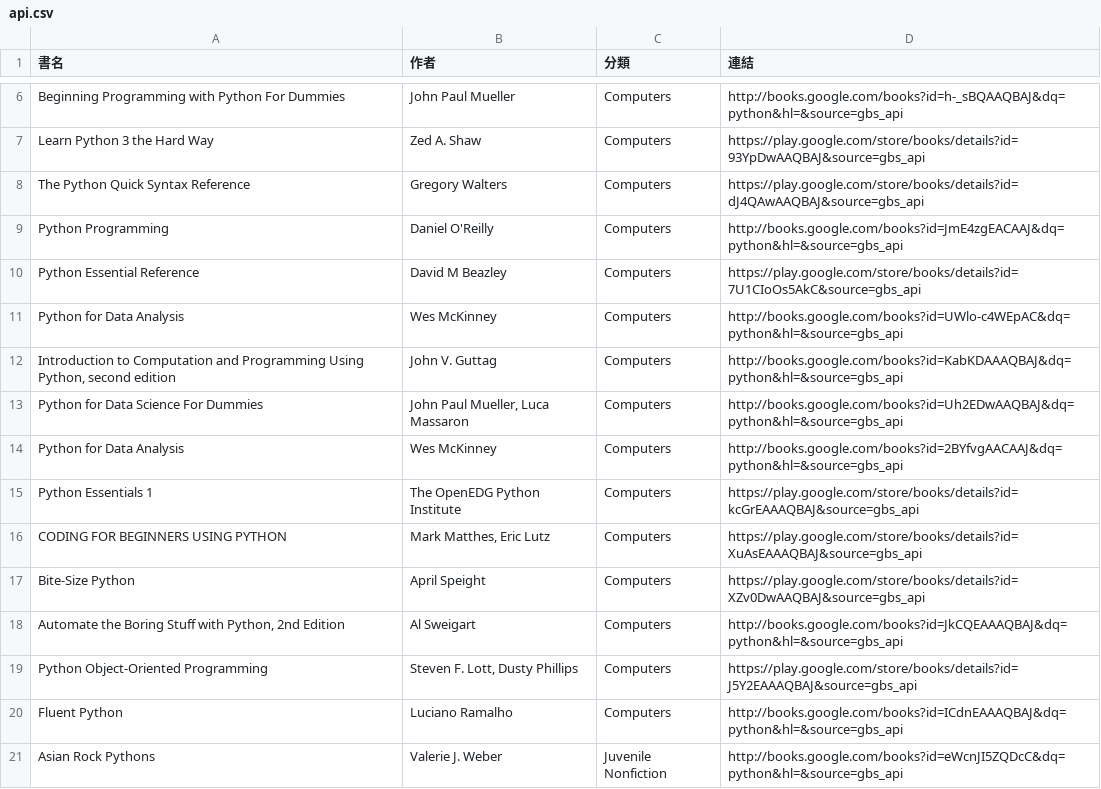
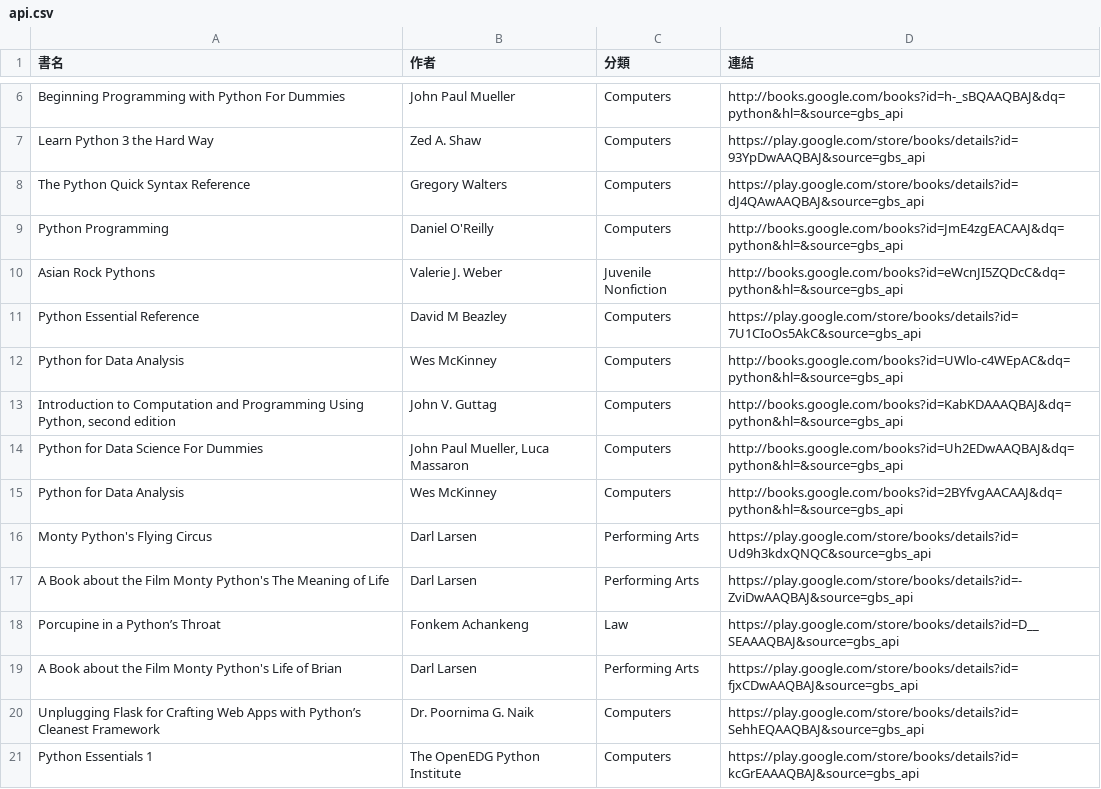
Before and after one commit to allenwhitewho/open_platform_final_project, a CSV file: api.csv, drawn as a sheet; only a part is shown, gaps mark what is left out.

```diff
--- a/api.csv
+++ b/api.csv
@@ -9,2 +9,3 @@ The Python Quick Syntax Reference,Gregory Walters,Computers,https://play.google.
 Python Programming,Daniel O'Reilly,Computers,http://books.google.com/books?id=JmE4zgEACAAJ&dq=python&hl=&source=gbs_api
+Asian Rock Pythons,Valerie J. Weber,Juvenile Nonfiction,http://books.google.com/books?id=eWcnJI5ZQDcC&dq=python&hl=&source=gbs_api
 Python Essential Reference,David M Beazley,Computers,https://play.google.com/store/books/details?id=7U1CIoOs5AkC&source=gbs_api
@@ -14,8 +15,7 @@ Python for Data Science For Dummies,"John Paul Mueller, Luca Massaron",Computers
 Python for Data Analysis,Wes McKinney,Computers,http://books.google.com/books?id=2BYfvgAACAAJ&dq=python&hl=&source=gbs_api
+Monty Python's Flying Circus,Darl Larsen,Performing Arts,https://play.google.com/store/books/details?id=Ud9h3kdxQNQC&source=gbs_api
+A Book about the Film Monty Python's The Meaning of Life,Darl Larsen,Performing Arts,https://play.google.com/store/books/details?id=-ZviDwAAQBAJ&source=gbs_api
+Porcupine in a Python’s Throat,Fonkem Achankeng,Law,https://play.google.com/store/books/details?id=D__SEAAAQBAJ&source=gbs_api
+A Book about the Film Monty Python's Life of Brian,Darl Larsen,Performing Arts,https://play.google.com/store/books/details?id=fjxCDwAAQBAJ&source=gbs_api
+Unplugging Flask for Crafting Web Apps with Python’s Cleanest Framework,Dr. Poornima G. Naik,Computers,https://play.google.com/store/books/details?id=SehhEQAAQBAJ&source=gbs_api
 Python Essentials 1,The OpenEDG Python Institute,Computers,https://play.google.com/store/books/details?id=kcGrEAAAQBAJ&source=gbs_api
-CODING FOR BEGINNERS USING PYTHON,"Mark Matthes, Eric Lutz",Computers,https://play.google.com/store/books/details?id=XuAsEAAAQBAJ&source=gbs_api
-Bite-Size Python,April Speight,Computers,https://play.google.com/store/books/details?id=XZv0DwAAQBAJ&source=gbs_api
-"Automate the Boring Stuff with Python, 2nd Edition",Al Sweigart,Computers,http://books.google.com/books?id=JkCQEAAAQBAJ&dq=python&hl=&source=gbs_api
-Python Object-Oriented Programming,"Steven F. Lott, Dusty Phillips",Computers,https://play.google.com/store/books/details?id=J5Y2EAAAQBAJ&source=gbs_api
-Fluent Python,Luciano Ramalho,Computers,http://books.google.com/books?id=ICdnEAAAQBAJ&dq=python&hl=&source=gbs_api
-Asian Rock Pythons,Valerie J. Weber,Juvenile Nonfiction,http://books.google.com/books?id=eWcnJI5ZQDcC&dq=python&hl=&source=gbs_api
```
Also changed, not shown: category_log.csv, history.csv, 7 other files.
